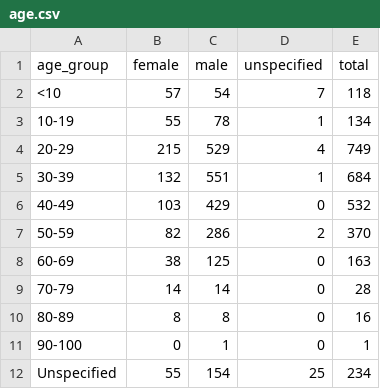
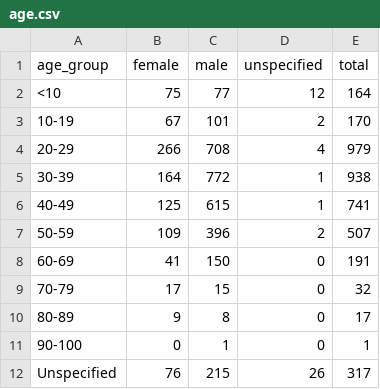
Before and after one commit to CODD-K/covid19kerala.info-data, a CSV file: data/csv/age.csv, drawn as a sheet.

```diff
--- a/data/csv/age.csv
+++ b/data/csv/age.csv
@@ -1,12 +1,12 @@
 age_group,female,male,unspecified,total
-<10,57,54,7,118
-10-19,55,78,1,134
-20-29,215,529,4,749
-30-39,132,551,1,684
-40-49,103,429,0,532
-50-59,82,286,2,370
-60-69,38,125,0,163
-70-79,14,14,0,28
-80-89,8,8,0,16
+<10,75,77,12,164
+10-19,67,101,2,170
+20-29,266,708,4,979
+30-39,164,772,1,938
+40-49,125,615,1,741
+50-59,109,396,2,507
+60-69,41,150,0,191
+70-79,17,15,0,32
+80-89,9,8,0,17
 90-100,0,1,0,1
-Unspecified,55,154,25,234
+Unspecified,76,215,26,317
```
Also changed, not shown: data/csv/district_data.csv, data/csv/hotspots.csv, 12 other files.
